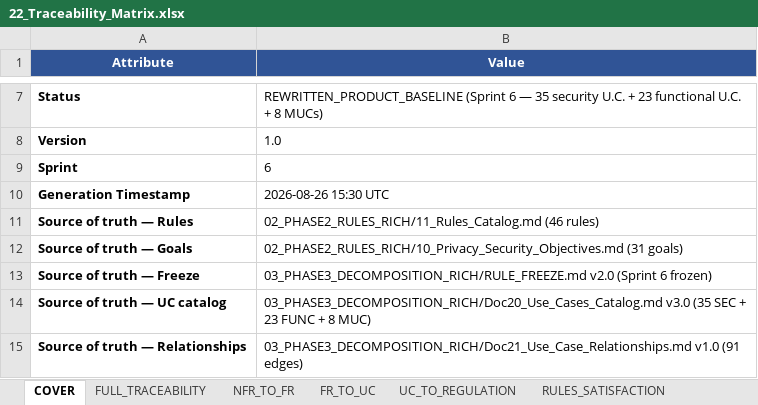
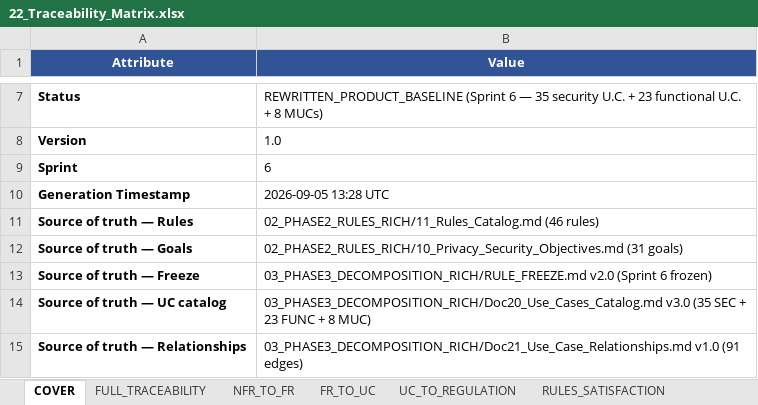
Before and after one commit to pauloribeiro16/Methodology_compact, an Excel workbook: 02_CASES/Case_01_TinyTask_SaaS/03_PHASE3_DECOMPOSITION_RICH/22_Traceability_Matrix.xlsx, sheet COVER, drawn as a sheet; only a part is shown, gaps mark what is left out; values as stored, in another font and other column widths than the file's, no borders; the diff names each change by its address in the sheet, - before the commit and + after, or states it on an @@ line.

```diff
--- a/02_CASES/Case_01_TinyTask_SaaS/03_PHASE3_DECOMPOSITION_RICH/22_Traceability_Matrix.xlsx (sheet COVER)
+++ b/02_CASES/Case_01_TinyTask_SaaS/03_PHASE3_DECOMPOSITION_RICH/22_Traceability_Matrix.xlsx (sheet COVER)
-B10 (Value): 2026-08-26 15:30 UTC
+B10 (Value): 2026-09-05 13:28 UTC
```
Also changed, not shown: sheet FUNCUC_TO_SECUC, sheet UC_TO_REGULATION, sheet FR_TO_UC, sheet FULL_TRACEABILITY, sheet MUC_TO_MITIGATION, 20 other files.
